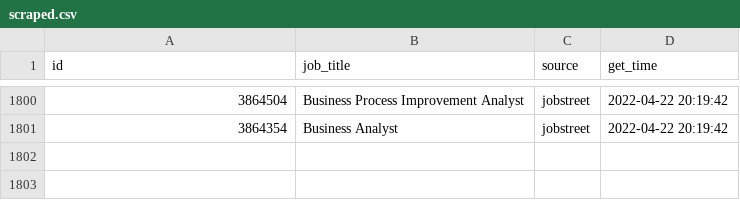
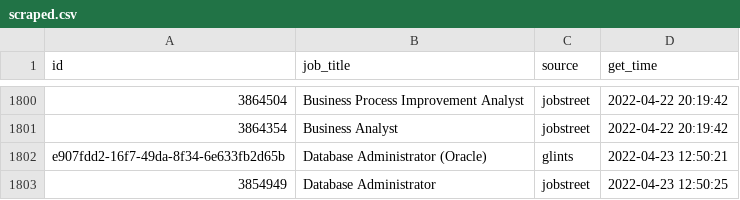
Before and after one commit to akherlan/jobvacancy, a CSV file: output/scraped.csv, drawn as a sheet; only a part is shown, gaps mark what is left out.

Commit message:
New update

```diff
--- a/output/scraped.csv
+++ b/output/scraped.csv
@@ -1801 +1801,3 @@
 "3864354","Business Analyst","jobstreet",2022-04-22 20:19:42
+"e907fdd2-16f7-49da-8f34-6e633fb2d65b","Database Administrator (Oracle)","glints",2022-04-23 12:50:21
+"3854949","Database Administrator","jobstreet",2022-04-23 12:50:25
```
